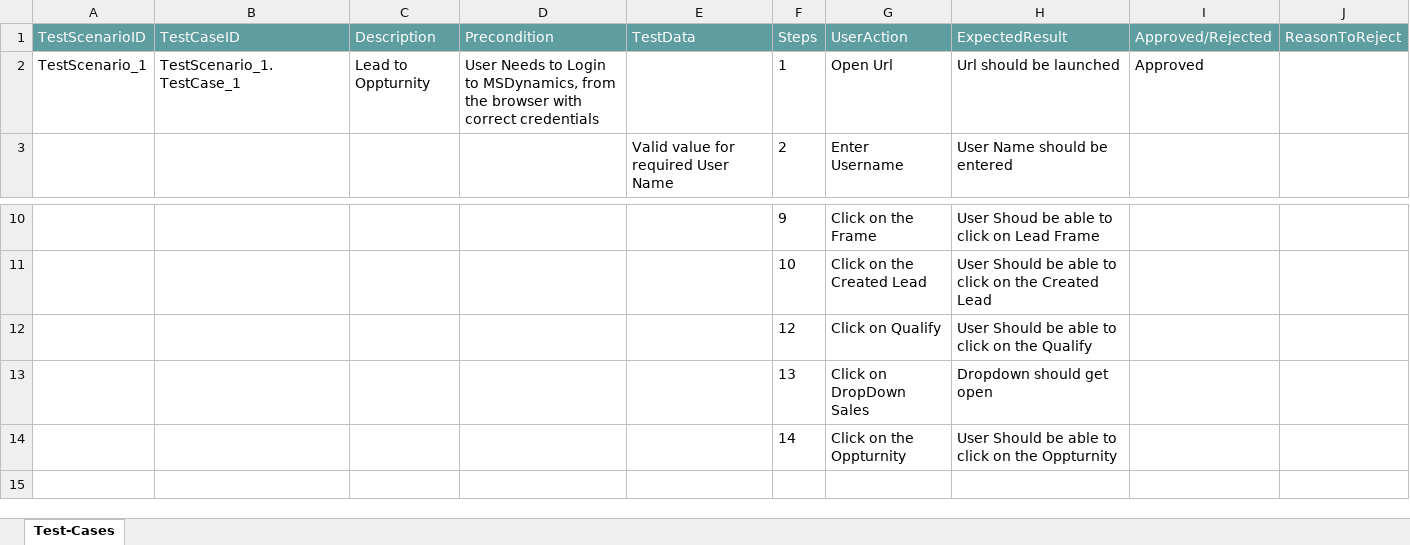
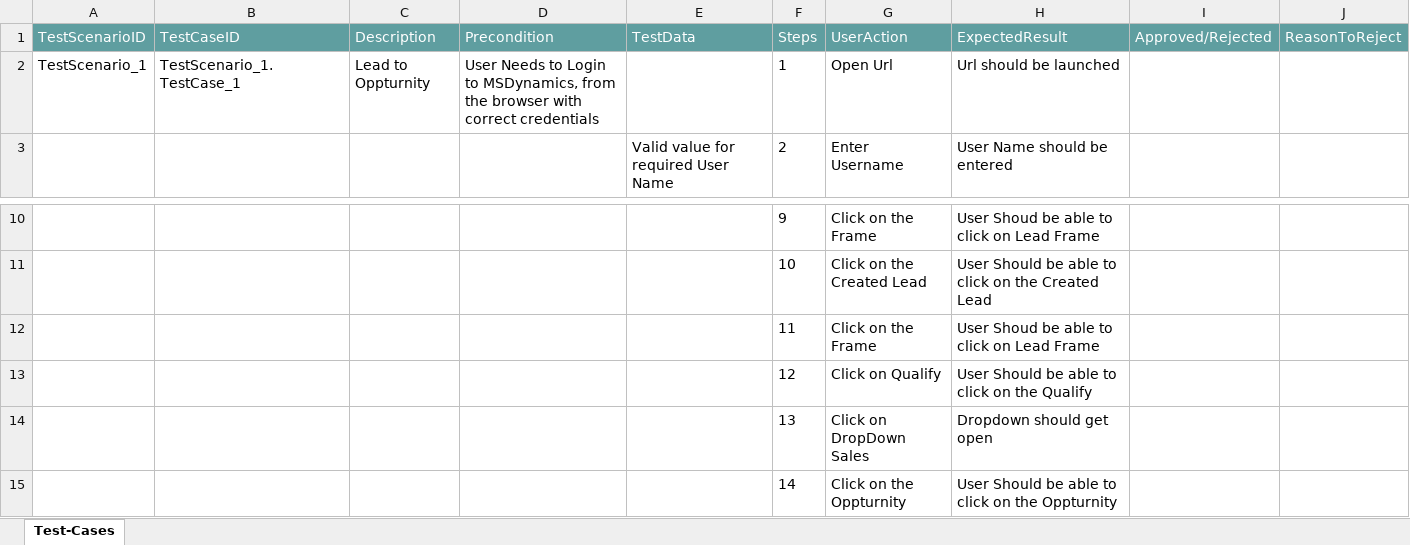
Before and after one commit to ShaikMohamedIrfan/LeadProcess, an Excel workbook: LeadtoOppturnity.xlsx, sheet Test-Cases, drawn as a sheet; only a part is shown, gaps mark what is left out; values as stored, in another font and other column widths than the file's, no borders; table styles not drawn; the diff names each change by its address in the sheet, - before the commit and + after, or states it on an @@ line.

Commit message:
Initial Commit for Verification of Test cases

```diff
--- a/LeadtoOppturnity.xlsx (sheet Test-Cases)
+++ b/LeadtoOppturnity.xlsx (sheet Test-Cases)
-I2 (Approved/Rejected): Approved
+I2 (Approved/Rejected): (empty)
+row 12:  |  |  |  |  | 11 | Click on the Frame | User Shoud be able to click on Lead Frame
```
